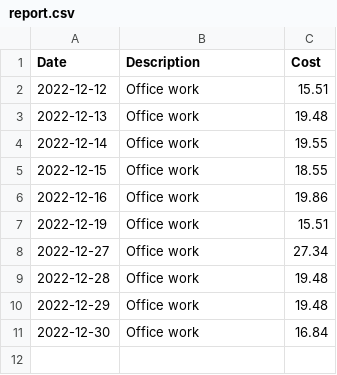
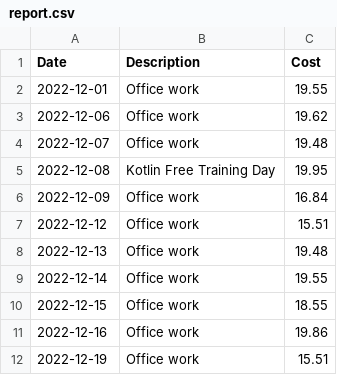
Before and after one commit to jesperancinha/public-transport-declarer, a CSV file: public-transport-declarer/report.csv, drawn as a sheet.

```diff
--- a/public-transport-declarer/report.csv
+++ b/public-transport-declarer/report.csv
@@ -1,2 +1,7 @@
 Date, Description, Cost
+2022-12-01, Office work, 19.55
+2022-12-06, Office work, 19.62
+2022-12-07, Office work, 19.48
+2022-12-08, Kotlin Free Training Day, 19.95
+2022-12-09, Office work, 16.84
 2022-12-12, Office work, 15.51
@@ -7,5 +12 @@ Date, Description, Cost
 2022-12-19, Office work, 15.51
-2022-12-27, Office work, 27.34
-2022-12-28, Office work, 19.48
-2022-12-29, Office work, 19.48
-2022-12-30, Office work, 16.84
```
Also changed, not shown: 7 other files.
